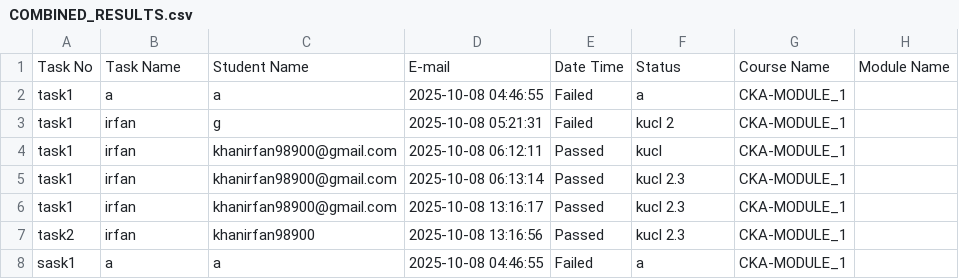
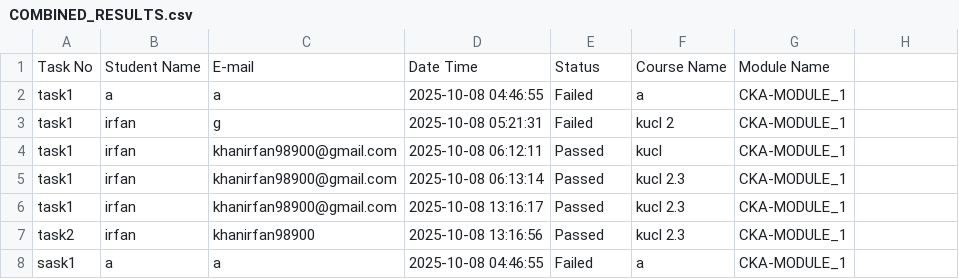
Before and after one commit to abhay-dandge/udtc-tasks, a CSV file: COMBINED_RESULTS.csv, drawn as a sheet; removed rows and columns are numbered as before the commit, all else as after; the diff names each change by its address in the sheet, - before the commit and + after, or states it on an @@ line.

Commit message:
Update COMBINED_RESULTS.csv

```diff
--- a/COMBINED_RESULTS.csv
+++ b/COMBINED_RESULTS.csv
-row 1: Task No | Task Name | Student Name | E-mail | Date Time | Status | Course Name | Module Name
+row 1: Task No | Student Name | E-mail | Date Time | Status | Course Name | Module Name
```
